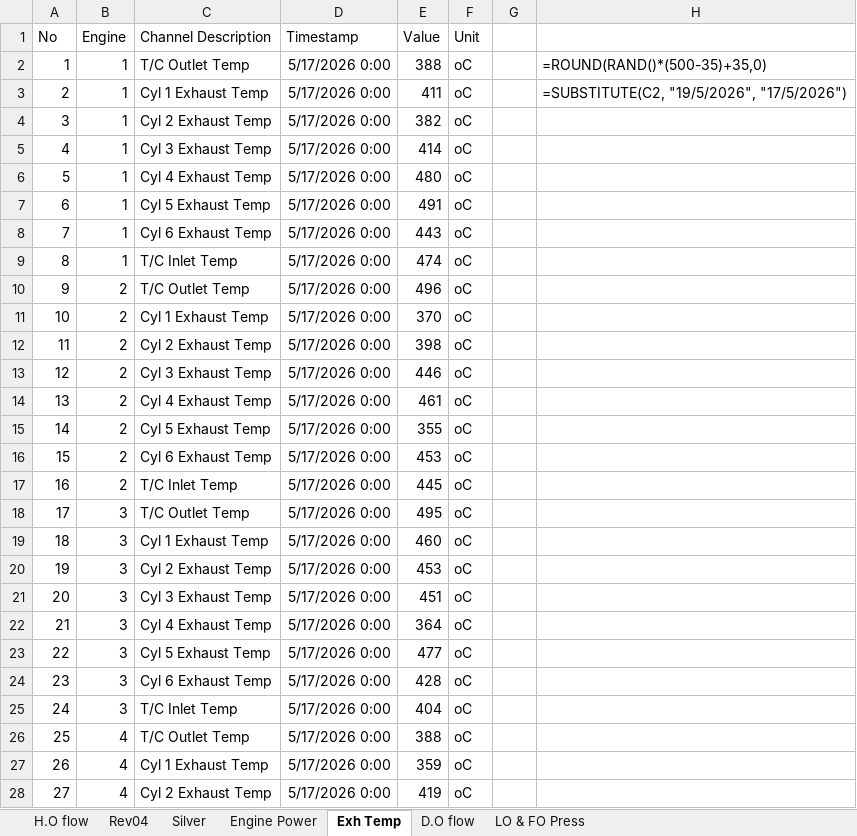
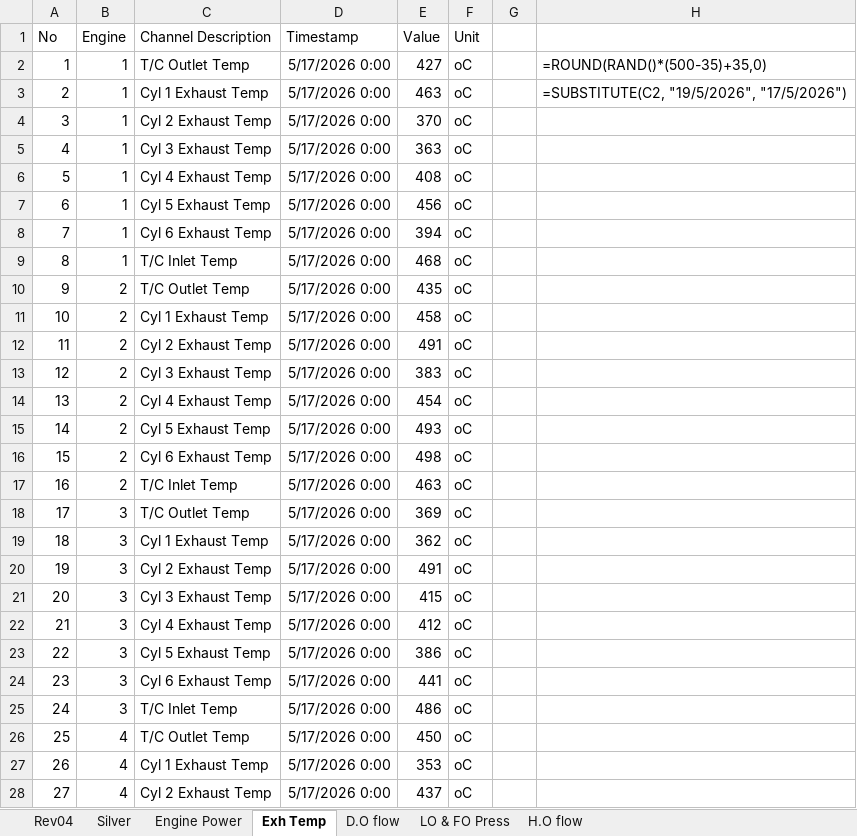
Before and after one commit to QuyenNguyenHP/Ormin_Project, an Excel workbook: Reference_docs/Ormeco Sensor List_Rev04- commenets by IE.xlsx, sheet Exh Temp, drawn as a sheet; only a part is shown; values as stored, in another font and other column widths than the file's, no borders; the diff covers the shown part only; the diff names each change by its address in the sheet, - before the commit and + after, or states it on an @@ line.

```diff
--- a/Reference_docs/Ormeco Sensor List_Rev04- commenets by IE.xlsx (sheet Exh Temp)
+++ b/Reference_docs/Ormeco Sensor List_Rev04- commenets by IE.xlsx (sheet Exh Temp)
@@ sheet tab order changed: Rev04 | Silver | Engine Power | Exh Temp | D.O flow | LO & FO Press | H.O flow @@
-E2 (Value): 388
+E2 (Value): 427
-E3 (Value): 411
+E3 (Value): 463
-E4 (Value): 382
+E4 (Value): 370
-E5 (Value): 414
+E5 (Value): 363
-E6 (Value): 480
+E6 (Value): 408
-E7 (Value): 491
+E7 (Value): 456
-E8 (Value): 443
+E8 (Value): 394
-E9 (Value): 474
+E9 (Value): 468
-E10 (Value): 496
+E10 (Value): 435
-E11 (Value): 370
+E11 (Value): 458
-E12 (Value): 398
+E12 (Value): 491
-E13 (Value): 446
+E13 (Value): 383
-E14 (Value): 461
+E14 (Value): 454
-E15 (Value): 355
+E15 (Value): 493
-E16 (Value): 453
+E16 (Value): 498
-E17 (Value): 445
+E17 (Value): 463
-E18 (Value): 495
+E18 (Value): 369
-E19 (Value): 460
+E19 (Value): 362
-E20 (Value): 453
+E20 (Value): 491
-E21 (Value): 451
+E21 (Value): 415
-E22 (Value): 364
+E22 (Value): 412
-E23 (Value): 477
+E23 (Value): 386
-E24 (Value): 428
+E24 (Value): 441
-E25 (Value): 404
+E25 (Value): 486
-E26 (Value): 388
+E26 (Value): 450
-E27 (Value): 359
+E27 (Value): 353
-E28 (Value): 419
+E28 (Value): 437
```
Also changed, not shown: 739 edited cells elsewhere in this sheet, sheet Rev04, sheet LO & FO Press, sheet Engine Power, 1 other file.
